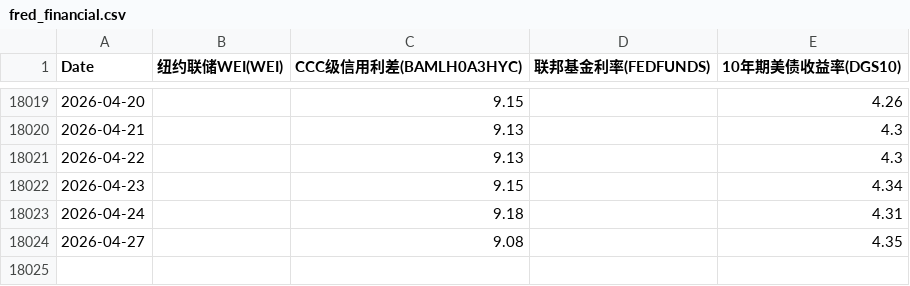
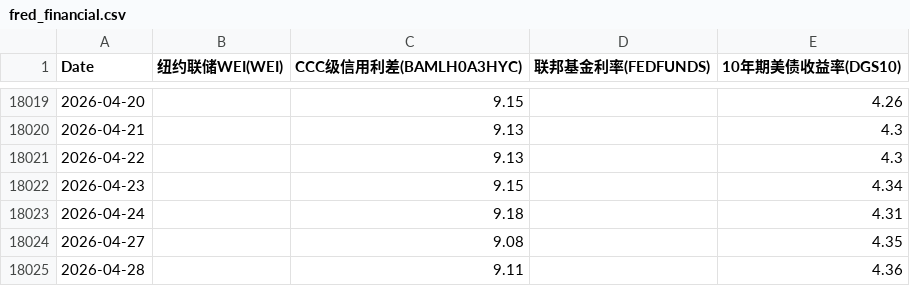
Before and after one commit to rekslee/jiucai, a CSV file: data/fred_financial.csv, drawn as a sheet; only a part is shown, gaps mark what is left out.

```diff
--- a/data/fred_financial.csv
+++ b/data/fred_financial.csv
@@ -18024 +18024,2 @@ Date,纽约联储WEI(WEI),CCC级信用利差(BAMLH0A3HYC),联邦基金利率(FED
 2026-04-27,,9.08,,4.35
+2026-04-28,,9.11,,4.36
```
Also changed, not shown: data/fred_housing.csv, data/oil_gold_ copper.csv.
